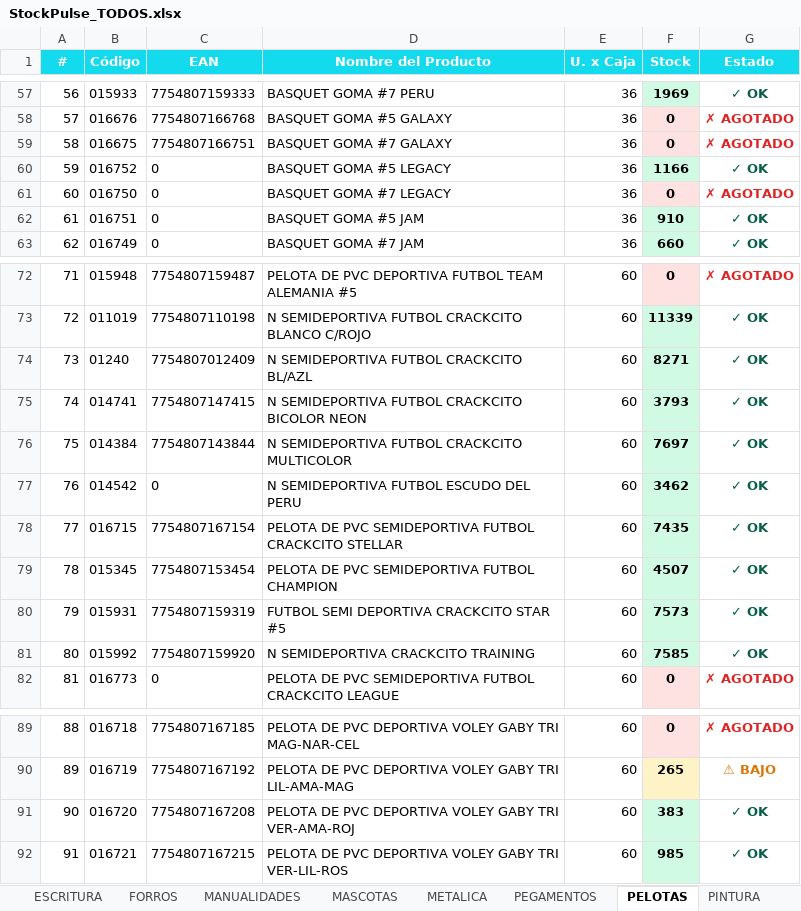
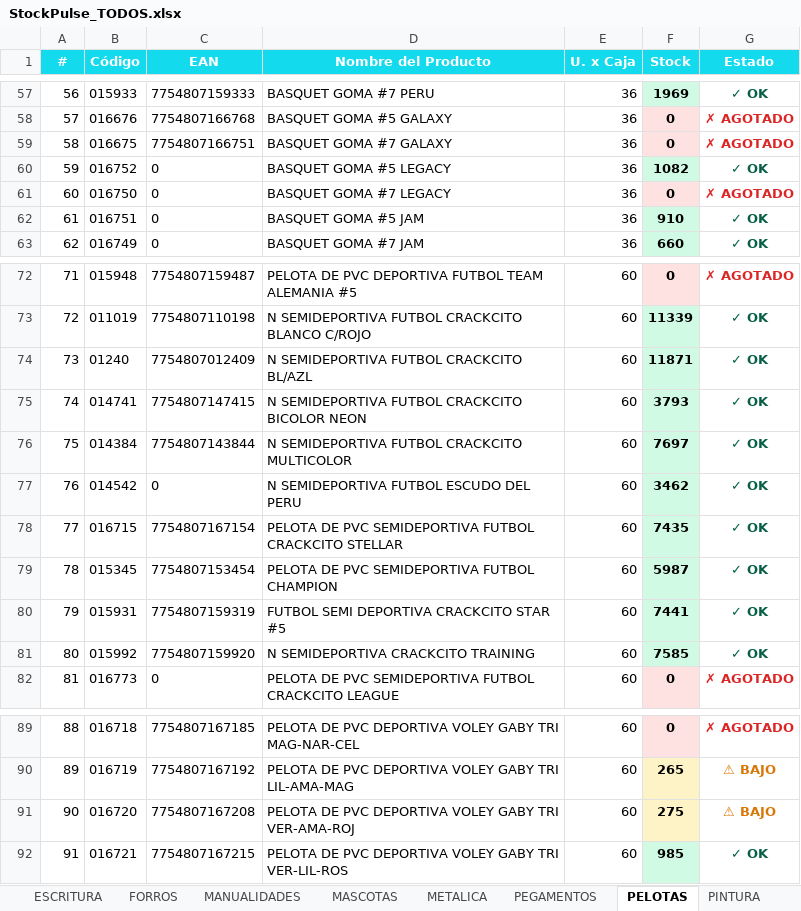
Before and after one commit to CarlosCus1/Stock_Reporter, an Excel workbook: reports/StockPulse_TODOS.xlsx, sheet PELOTAS, drawn as a sheet; only a part is shown, gaps mark what is left out; values as stored, in another font and other column widths than the file's, no borders; the diff names each change by its address in the sheet, - before the commit and + after, or states it on an @@ line.

```diff
--- a/reports/StockPulse_TODOS.xlsx (sheet PELOTAS)
+++ b/reports/StockPulse_TODOS.xlsx (sheet PELOTAS)
-F60 (Stock): 1166
+F60 (Stock): 1082
-F74 (Stock): 8271
+F74 (Stock): 11871
-F79 (Stock): 4507
+F79 (Stock): 5987
-F80 (Stock): 7573
+F80 (Stock): 7441
-F91 (Stock): 383
+F91 (Stock): 275
-F91 fill: #D1FAE5
+F91 fill: #FEF3C7
-G91 (Estado): ✓ OK
+G91 (Estado): ⚠ BAJO
-G91 text colour: #065F46
+G91 text colour: #D97706
```
Also changed, not shown: sheet Resumen, sheet REPRESENTADAS, sheet ARCHIVO, sheet FORROS, reports/StockPulse_ESCOLAR.xlsx, reports/StockPulse_PELOTAS.xlsx, 1 other file.
